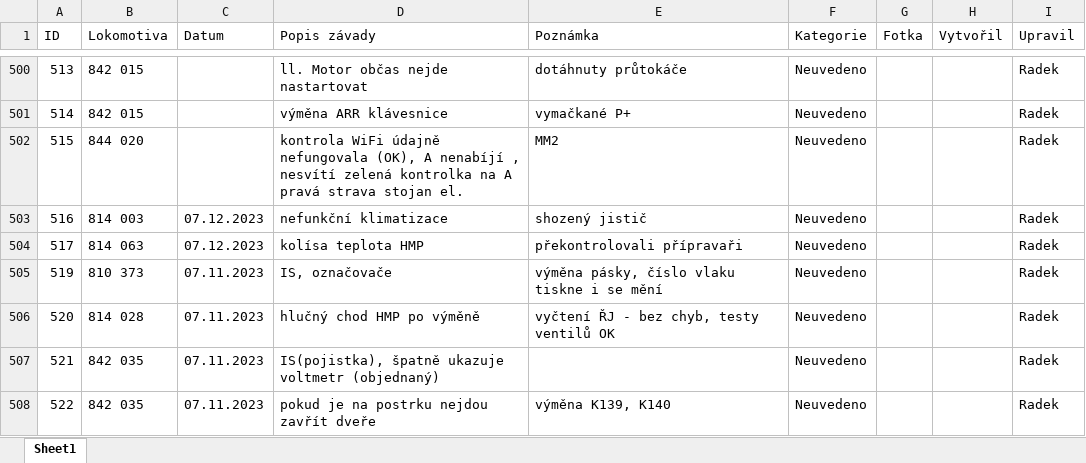
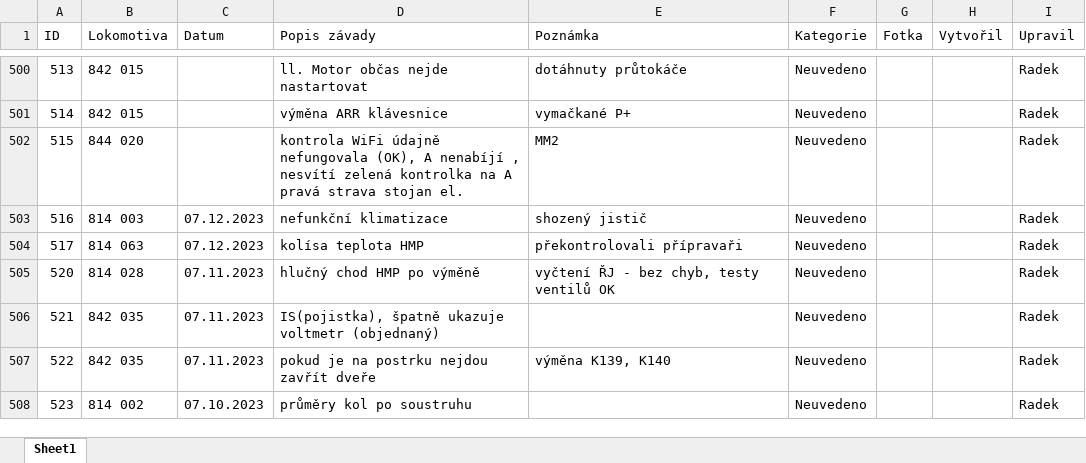
Before and after one commit to truckcsgofan-P5/evidence-zavad, an Excel workbook: PREDAVKA_ELEKTRONICI_PRO_APPSHEET.xlsx, sheet Sheet1, drawn as a sheet; only a part is shown, gaps mark what is left out; the shorter side is filled out with more unchanged rows; values as stored, in another font and other column widths than the file's, no borders; the diff names each change by its address in the sheet, - before the commit and + after, or states it on an @@ line.

Commit message:
Smazána závada ID 519 (autor: Radek)

```diff
--- a/PREDAVKA_ELEKTRONICI_PRO_APPSHEET.xlsx (sheet Sheet1)
+++ b/PREDAVKA_ELEKTRONICI_PRO_APPSHEET.xlsx (sheet Sheet1)
-row 505: 519 | 810 373 | 07.11.2023 | IS, označovače | výměna pásky, číslo vlaku tiskne i se mění | Neuvedeno |  |  | Radek
```
